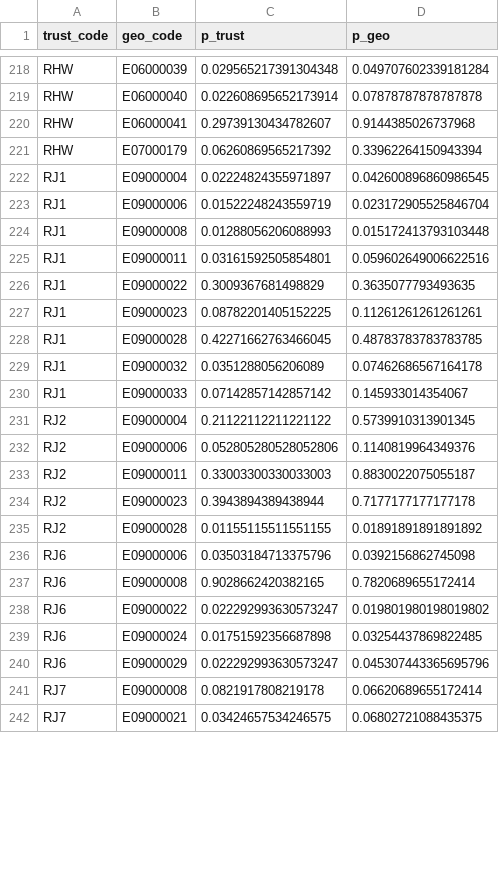
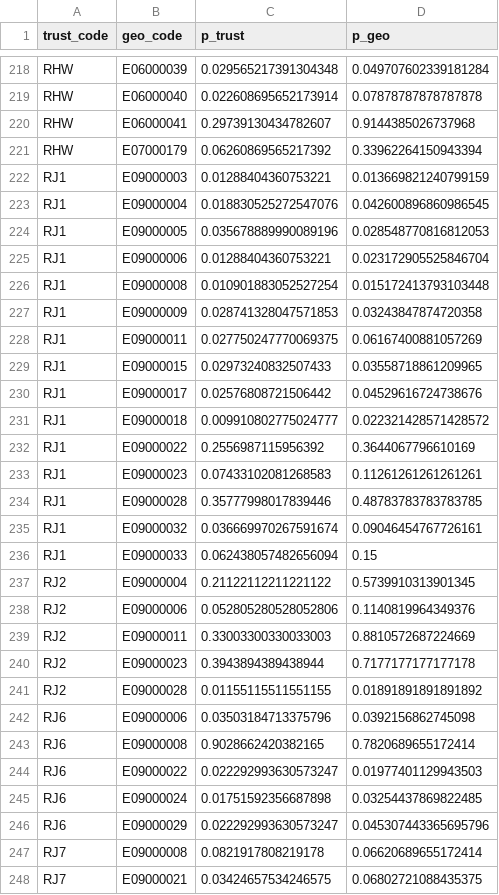
Before and after one commit to epiforecasts/covid19.nhs.data, a CSV file: data-raw/trust-ltla-mapping/trust_ltla_mapping_public.csv, drawn as a sheet; only a part is shown, gaps mark what is left out; the diff covers the shown part only.

```diff
--- a/data-raw/trust-ltla-mapping/trust_ltla_mapping_public.csv
+++ b/data-raw/trust-ltla-mapping/trust_ltla_mapping_public.csv
@@ -221,14 +221,20 @@ RHW,E06000041,0.29739130434782607,0.9144385026737968
 RHW,E07000179,0.06260869565217392,0.33962264150943394
-RJ1,E09000004,0.02224824355971897,0.042600896860986545
-RJ1,E09000006,0.01522248243559719,0.023172905525846704
-RJ1,E09000008,0.01288056206088993,0.015172413793103448
-RJ1,E09000011,0.03161592505854801,0.059602649006622516
-RJ1,E09000022,0.3009367681498829,0.3635077793493635
-RJ1,E09000023,0.08782201405152225,0.11261261261261261
-RJ1,E09000028,0.42271662763466045,0.48783783783783785
-RJ1,E09000032,0.0351288056206089,0.07462686567164178
-RJ1,E09000033,0.07142857142857142,0.145933014354067
+RJ1,E09000003,0.01288404360753221,0.013669821240799159
+RJ1,E09000004,0.018830525272547076,0.042600896860986545
+RJ1,E09000005,0.035678889990089196,0.028548770816812053
+RJ1,E09000006,0.01288404360753221,0.023172905525846704
+RJ1,E09000008,0.010901883052527254,0.015172413793103448
+RJ1,E09000009,0.028741328047571853,0.03243847874720358
+RJ1,E09000011,0.027750247770069375,0.06167400881057269
+RJ1,E09000015,0.02973240832507433,0.03558718861209965
+RJ1,E09000017,0.02576808721506442,0.04529616724738676
+RJ1,E09000018,0.009910802775024777,0.022321428571428572
+RJ1,E09000022,0.2556987115956392,0.3644067796610169
+RJ1,E09000023,0.07433102081268583,0.11261261261261261
+RJ1,E09000028,0.35777998017839446,0.48783783783783785
+RJ1,E09000032,0.036669970267591674,0.09046454767726161
+RJ1,E09000033,0.062438057482656094,0.15
 RJ2,E09000004,0.21122112211221122,0.5739910313901345
 RJ2,E09000006,0.052805280528052806,0.1140819964349376
-RJ2,E09000011,0.33003300330033003,0.8830022075055187
+RJ2,E09000011,0.33003300330033003,0.8810572687224669
 RJ2,E09000023,0.3943894389438944,0.7177177177177178
@@ -237,3 +243,3 @@ RJ6,E09000006,0.03503184713375796,0.0392156862745098
 RJ6,E09000008,0.9028662420382165,0.7820689655172414
-RJ6,E09000022,0.022292993630573247,0.019801980198019802
+RJ6,E09000022,0.022292993630573247,0.01977401129943503
 RJ6,E09000024,0.01751592356687898,0.03254437869822485
```
Also changed, not shown: 7 added rows, 14 removed rows and 61 edited cells elsewhere in this file, data-raw/trust-ltla-mapping/trust_utla_mapping_public.csv, 5 other files.
